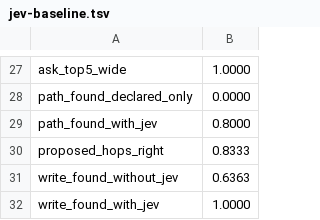
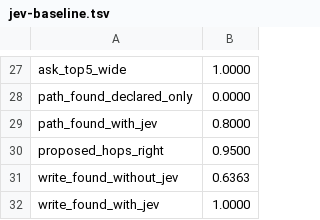
Before and after one commit to underpass-ai/kmp, a TSV file: docs/development/jev-baseline.tsv, drawn as a sheet; only a part is shown, gaps mark what is left out.

```diff
--- a/docs/development/jev-baseline.tsv
+++ b/docs/development/jev-baseline.tsv
@@ -29,3 +29,3 @@ path_found_declared_only	0.0000
 path_found_with_jev	0.8000
-proposed_hops_right	0.8333
+proposed_hops_right	0.9500
 write_found_without_jev	0.6363
```
Also changed, not shown: 6 other files.
